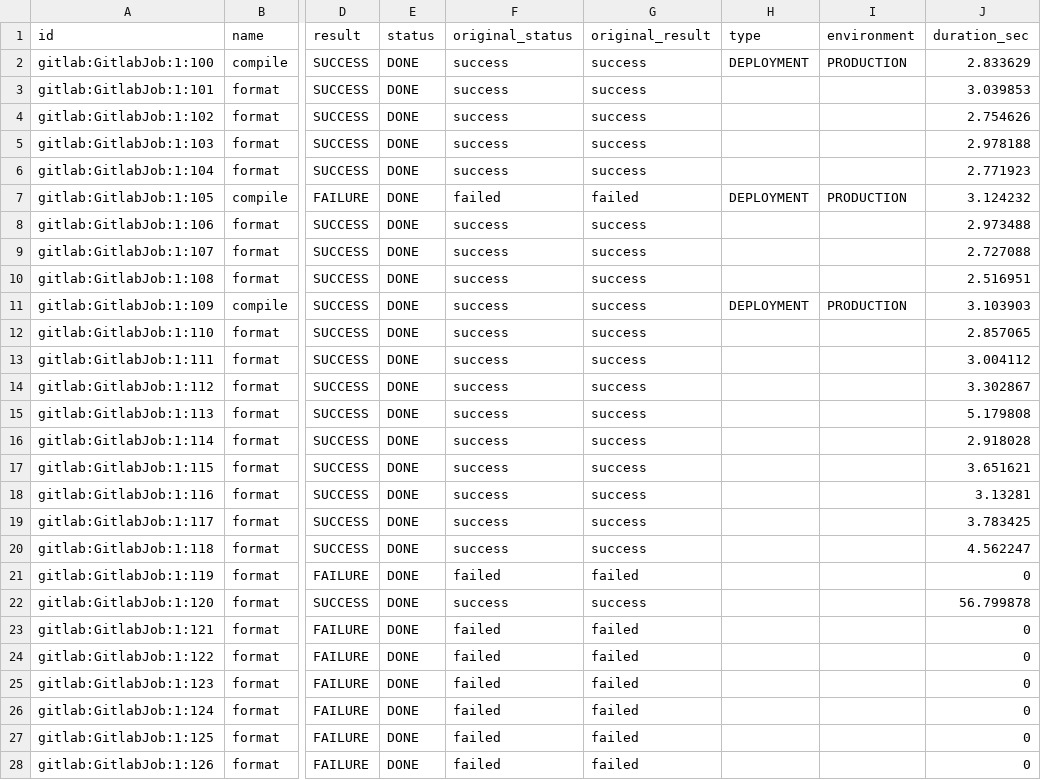
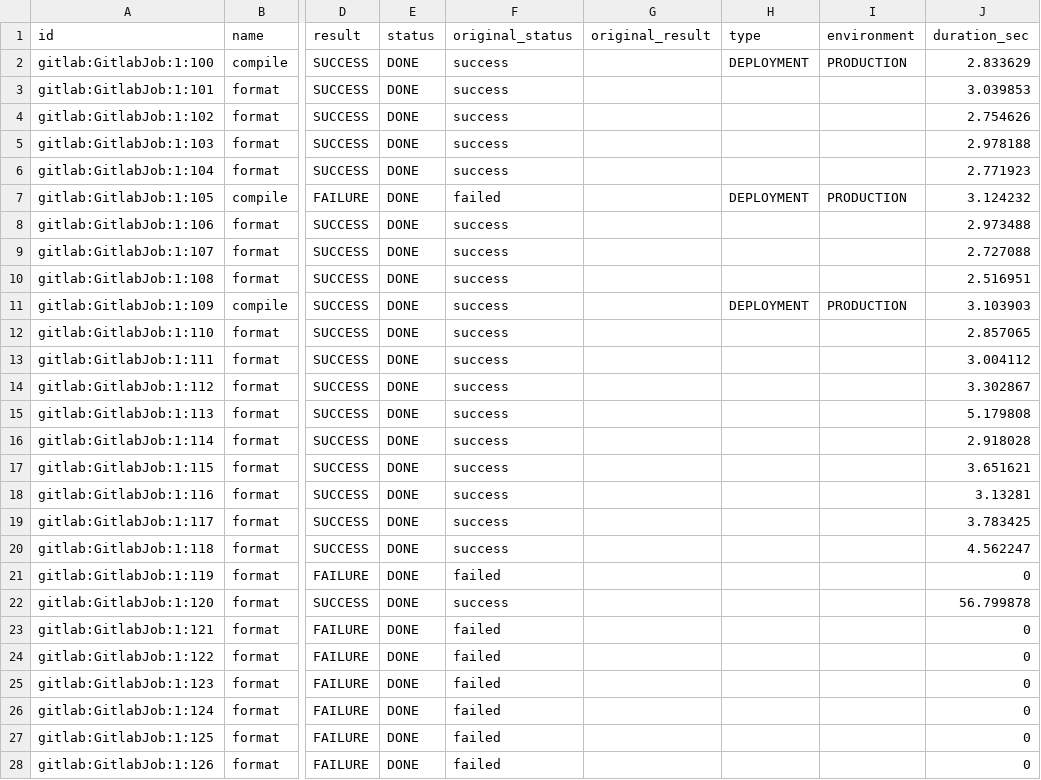
Before and after one commit to apache/incubator-devlake, a CSV file: backend/plugins/gitlab/e2e/snapshot_tables/cicd_tasks.csv, drawn as a sheet; only a part is shown, gaps mark what is left out; the diff covers the shown part only; the diff names each change by its address in the sheet, - before the commit and + after, or states it on an @@ line.

Commit message:
fix(db): update `original_result` field

```diff
--- a/backend/plugins/gitlab/e2e/snapshot_tables/cicd_tasks.csv
+++ b/backend/plugins/gitlab/e2e/snapshot_tables/cicd_tasks.csv
-G2:G6 (original_result): success
+G2:G6 (original_result): (empty)
-G7 (original_result): failed
+G7 (original_result): (empty)
-G8:G20 (original_result): success
+G8:G20 (original_result): (empty)
-G21 (original_result): failed
+G21 (original_result): (empty)
-G22 (original_result): success
+G22 (original_result): (empty)
-G23:G28 (original_result): failed
+G23:G28 (original_result): (empty)
```
Also changed, not shown: 48 edited cells elsewhere in this file, backend/plugins/bitbucket/e2e/snapshot_tables/cicd_deployment_commits_for_deployment.csv, backend/plugins/bitbucket/e2e/snapshot_tables/cicd_deployments_for_deployment.csv, 15 other files.
